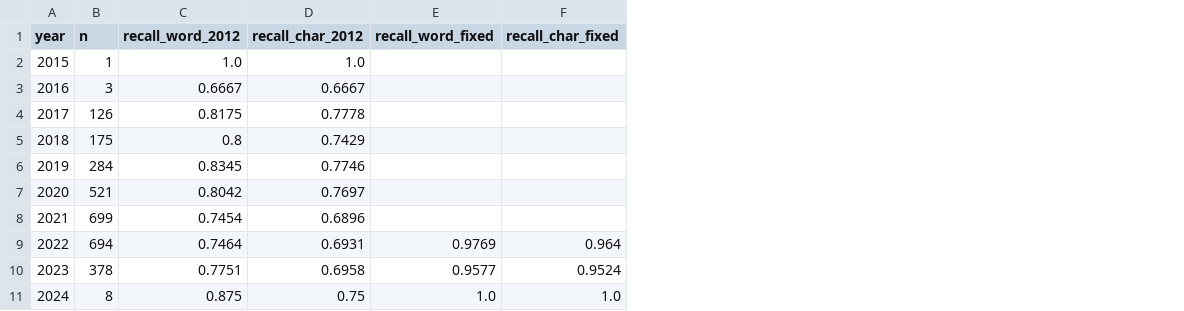
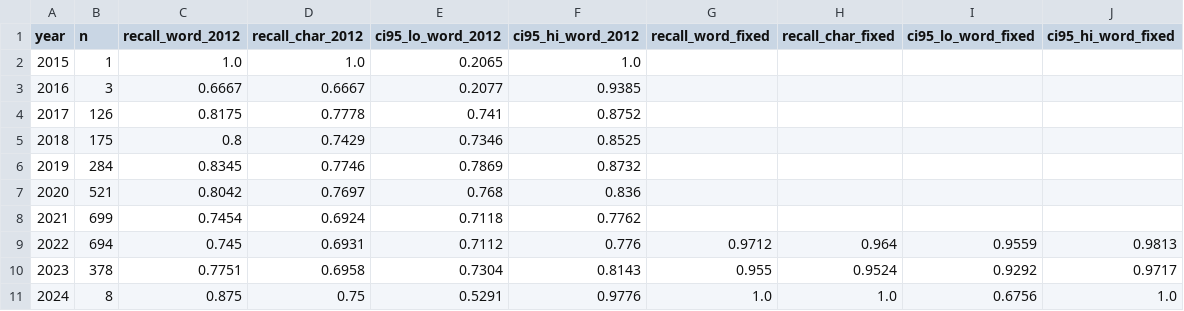
Before and after one commit to KnigguKniggu-droid/scam-drift, a CSV file: results/recall_by_year.csv, drawn as a sheet; addresses are those after the commit; the diff names each change by its address in the sheet, - before the commit and + after, or states it on an @@ line.

```diff
--- a/results/recall_by_year.csv
+++ b/results/recall_by_year.csv
+column E (ci95_lo_word_2012), rows 2-11: 0.2065 | 0.2077 | 0.741 | 0.7346 | 0.7869 | 0.768 | 0.7118 | 0.7112 | 0.7304 | 0.5291
+column F (ci95_hi_word_2012), rows 2-11: 1.0 | 0.9385 | 0.8752 | 0.8525 | 0.8732 | 0.836 | 0.7762 | 0.776 | 0.8143 | 0.9776
+column I (ci95_lo_word_fixed), rows 9-11: 0.9559 | 0.9292 | 0.6756
+column J (ci95_hi_word_fixed), rows 9-11: 0.9813 | 0.9717 | 1.0
-D8 (recall_char_2012): 0.6896
+D8 (recall_char_2012): 0.6924
-C9 (recall_word_2012): 0.7464
+C9 (recall_word_2012): 0.745
-G9 (recall_word_fixed): 0.9769
+G9 (recall_word_fixed): 0.9712
-G10 (recall_word_fixed): 0.9577
+G10 (recall_word_fixed): 0.955
```
Also changed, not shown: results/by_length_bucket.csv, results/fixed_model_false_alarms.csv, 34 other files.
